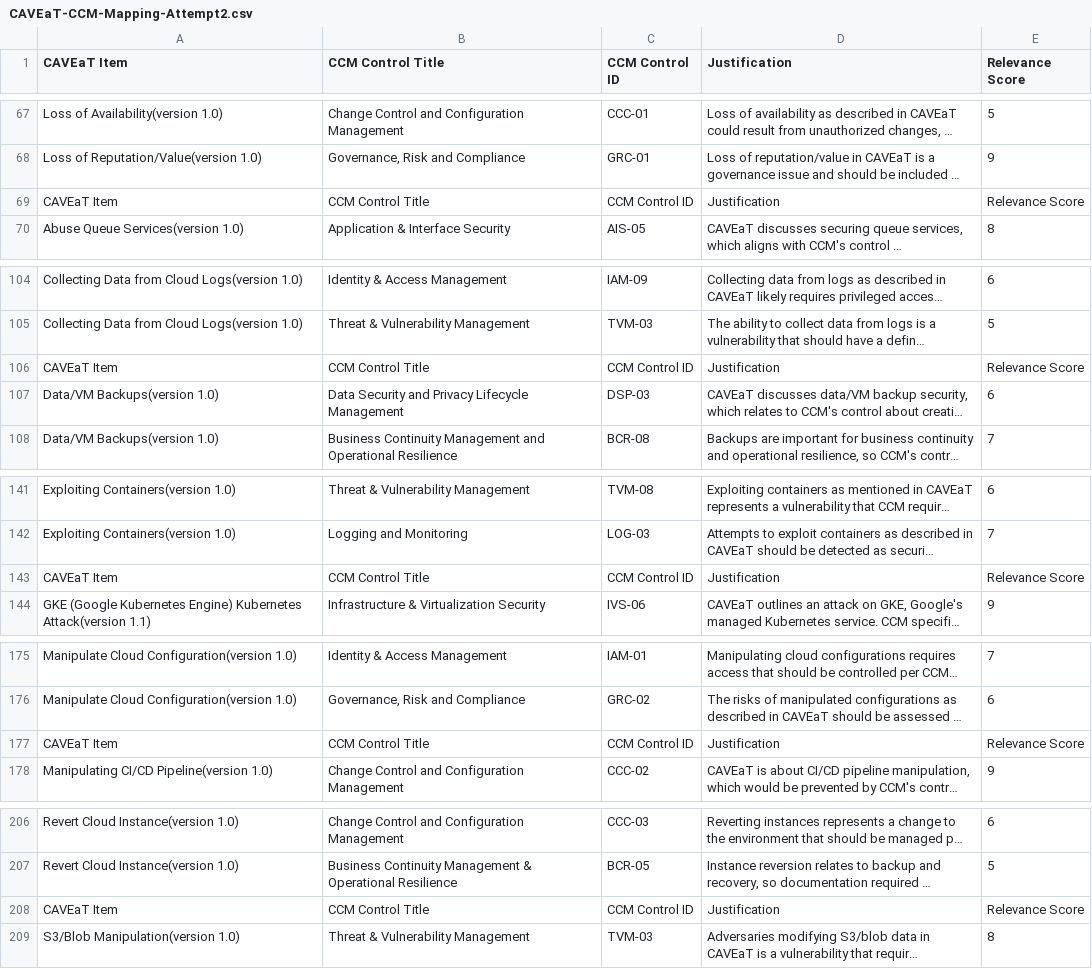
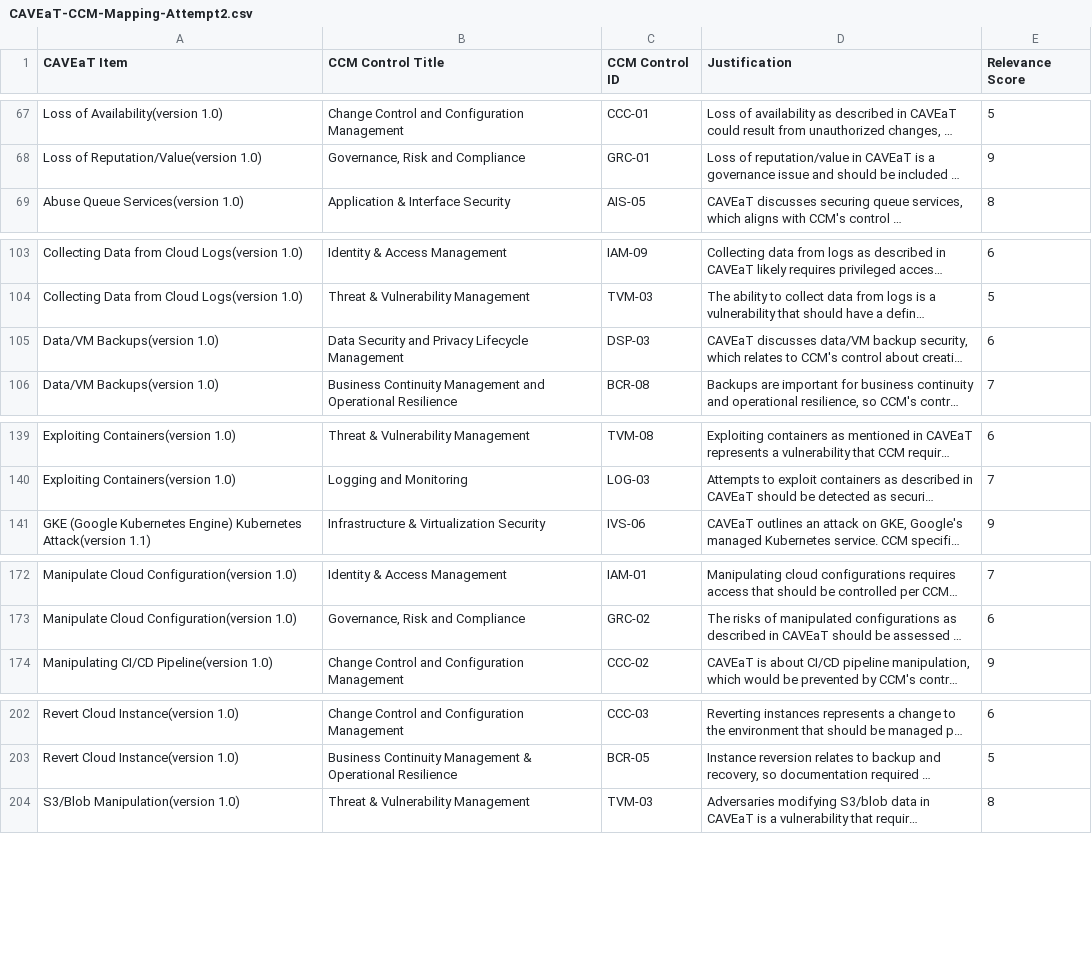
Before and after one commit to CloudSecurityAlliance-WG/WG-CAVEaT, a CSV file: mapping-attempts/2024-06-13-claude/CAVEaT-CCM-Mapping-Attempt2.csv, drawn as a sheet; only a part is shown, gaps mark what is left out; long unchanged cells end in …; the diff covers the shown part only; the diff names each change by its address in the sheet, - before the commit and + after, or states it on an @@ line.

Commit message:
updates

```diff
--- a/mapping-attempts/2024-06-13-claude/CAVEaT-CCM-Mapping-Attempt2.csv
+++ b/mapping-attempts/2024-06-13-claude/CAVEaT-CCM-Mapping-Attempt2.csv
-row 69: CAVEaT Item | CCM Control Title | CCM Control ID | Justification | Relevance Score
-row 106: CAVEaT Item | CCM Control Title | CCM Control ID | Justification | Relevance Score
-row 143: CAVEaT Item | CCM Control Title | CCM Control ID | Justification | Relevance Score
-row 177: CAVEaT Item | CCM Control Title | CCM Control ID | Justification | Relevance Score
-row 208: CAVEaT Item | CCM Control Title | CCM Control ID | Justification | Relevance Score
```
Also changed, not shown: 2 removed rows elsewhere in this file.
